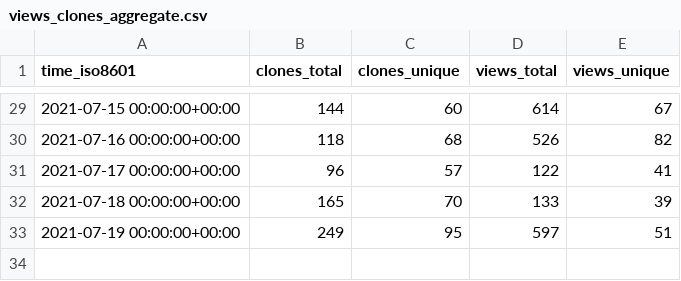
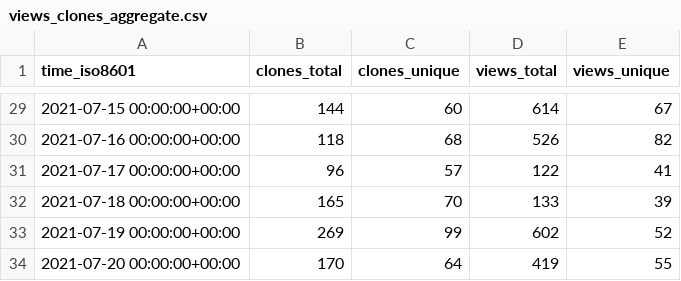
Before and after one commit to fadeev/stats, a CSV file: tendermint/starport/ghrs-data/views_clones_aggregate.csv, drawn as a sheet; only a part is shown, gaps mark what is left out.

```diff
--- a/tendermint/starport/ghrs-data/views_clones_aggregate.csv
+++ b/tendermint/starport/ghrs-data/views_clones_aggregate.csv
@@ -32,2 +32,3 @@ time_iso8601,clones_total,clones_unique,views_total,views_unique
 2021-07-18 00:00:00+00:00,165,70,133,39
-2021-07-19 00:00:00+00:00,249,95,597,51
+2021-07-19 00:00:00+00:00,269,99,602,52
+2021-07-20 00:00:00+00:00,170,64,419,55
```
Also changed, not shown: 1 other file.
